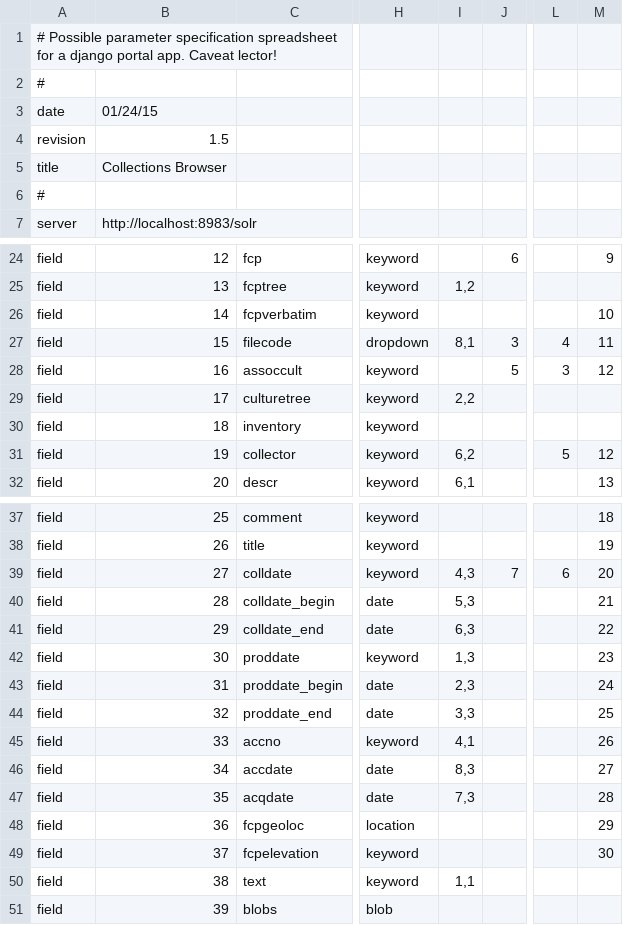
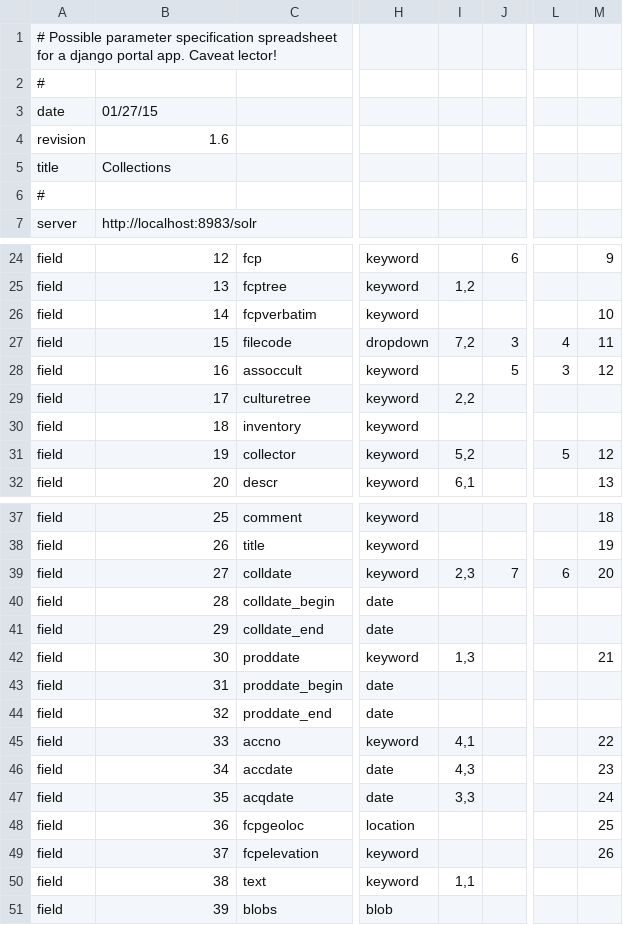
Before and after one commit to reginax/pahma_project, a CSV file: search/pahmaportalparms.csv, drawn as a sheet; only a part is shown, gaps mark what is left out; the diff covers the shown part only; the diff names each change by its address in the sheet, - before the commit and + after, or states it on an @@ line.

Commit message:
PAHMA-1140, PAHMA-1133: renamed portal to 'Collections', hid requested fields

```diff
--- a/search/pahmaportalparms.csv
+++ b/search/pahmaportalparms.csv
-B3: 01/24/15
+B3: 01/27/15
-B4: 1.5
+B4: 1.6
-B5: Collections Browser
+B5: Collections
-I27: 8,1
+I27: 7,2
-I31: 6,2
+I31: 5,2
-I39: 4,3
+I39: 2,3
-I40: 5,3
+I40: (empty)
-M40: 21
+M40: (empty)
-I41: 6,3
+I41: (empty)
-M41: 22
+M41: (empty)
-M42: 23
+M42: 21
-I43: 2,3
+I43: (empty)
-M43: 24
+M43: (empty)
-I44: 3,3
+I44: (empty)
-M44: 25
+M44: (empty)
-M45: 26
+M45: 22
-I46: 8,3
+I46: 4,3
-M46: 27
+M46: 23
-I47: 7,3
+I47: 3,3
-M47: 28
+M47: 24
-M48: 29
+M48: 25
-M49: 30
+M49: 26
```
Also changed, not shown: 1 edited cell elsewhere in this file, 2 other files.
